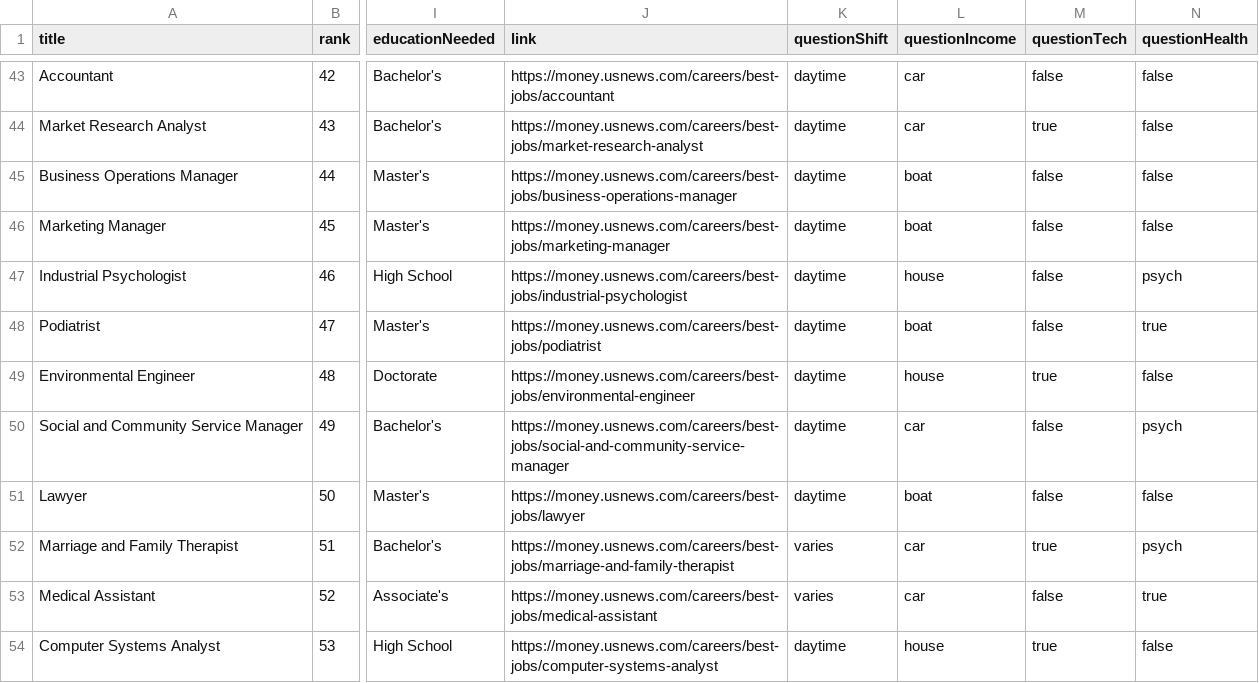
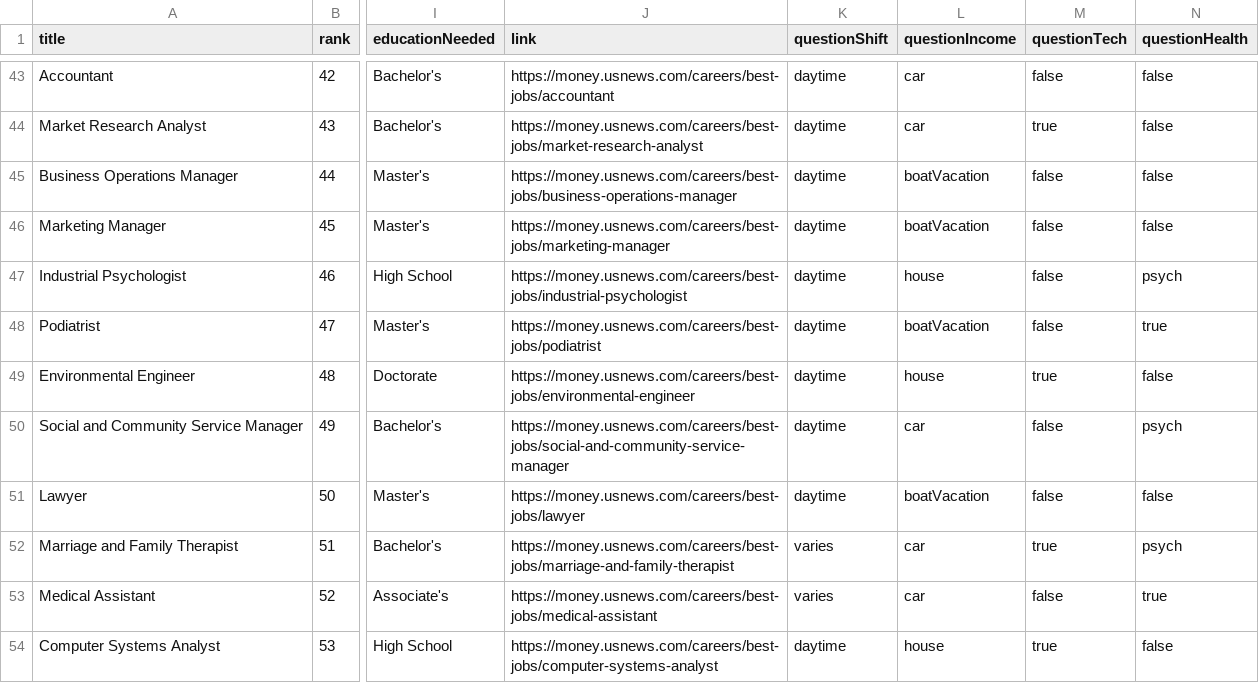
Before and after one commit to hollywoodchase/careersurvey, a CSV file: jobs.csv, drawn as a sheet; only a part is shown, gaps mark what is left out; the diff covers the shown part only; the diff names each change by its address in the sheet, - before the commit and + after, or states it on an @@ line.

Commit message:
updated to boatVacation

```diff
--- a/jobs.csv
+++ b/jobs.csv
-L45:L46 (questionIncome): boat
+L45:L46 (questionIncome): boatVacation
-L48 (questionIncome): boat
+L48 (questionIncome): boatVacation
-L51 (questionIncome): boat
+L51 (questionIncome): boatVacation
```
Also changed, not shown: 22 edited cells elsewhere in this file.
